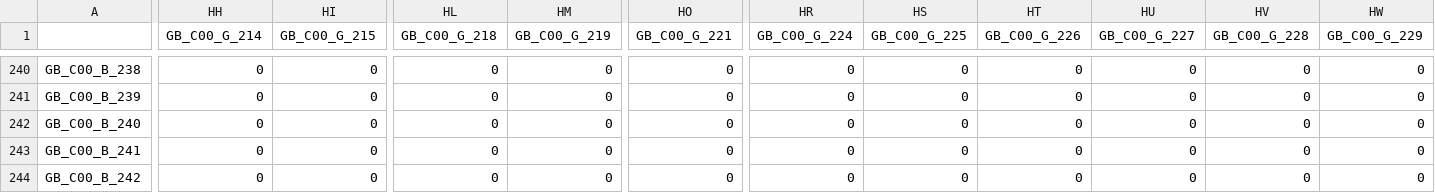
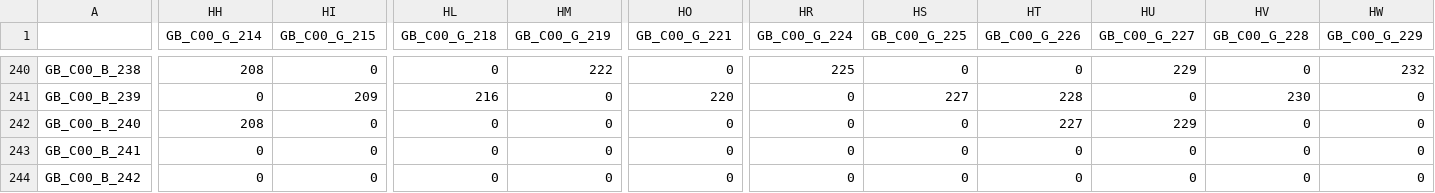
Before and after one commit to haoqiwang97/NaturalImageStatistics, a CSV file: pre_train/train_database/GB_C00.csv, drawn as a sheet; only a part is shown, gaps mark what is left out; the diff covers the shown part only; the diff names each change by its address in the sheet, - before the commit and + after, or states it on an @@ line.

```diff
--- a/pre_train/train_database/GB_C00.csv
+++ b/pre_train/train_database/GB_C00.csv
-HH240 (GB_C00_G_214): 0
+HH240 (GB_C00_G_214): 208
-HM240 (GB_C00_G_219): 0
+HM240 (GB_C00_G_219): 222
-HR240 (GB_C00_G_224): 0
+HR240 (GB_C00_G_224): 225
-HU240 (GB_C00_G_227): 0
+HU240 (GB_C00_G_227): 229
-HW240 (GB_C00_G_229): 0
+HW240 (GB_C00_G_229): 232
-HI241 (GB_C00_G_215): 0
+HI241 (GB_C00_G_215): 209
-HL241 (GB_C00_G_218): 0
+HL241 (GB_C00_G_218): 216
-HO241 (GB_C00_G_221): 0
+HO241 (GB_C00_G_221): 220
-HS241 (GB_C00_G_225): 0
+HS241 (GB_C00_G_225): 227
-HT241 (GB_C00_G_226): 0
+HT241 (GB_C00_G_226): 228
-HV241 (GB_C00_G_228): 0
+HV241 (GB_C00_G_228): 230
-HH242 (GB_C00_G_214): 0
+HH242 (GB_C00_G_214): 208
-HT242 (GB_C00_G_226): 0
+HT242 (GB_C00_G_226): 227
-HU242 (GB_C00_G_227): 0
+HU242 (GB_C00_G_227): 229
```
Also changed, not shown: 32 edited cells elsewhere in this file.
